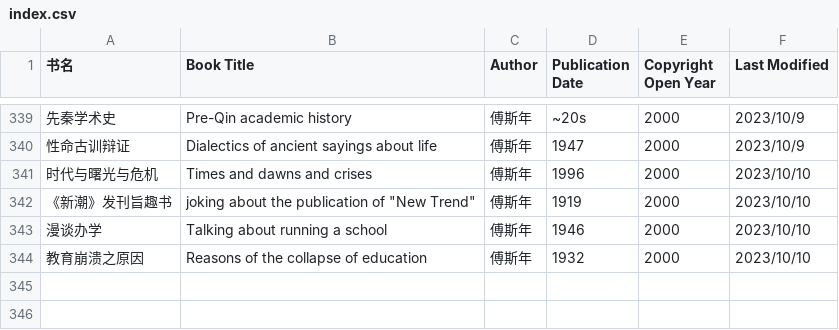
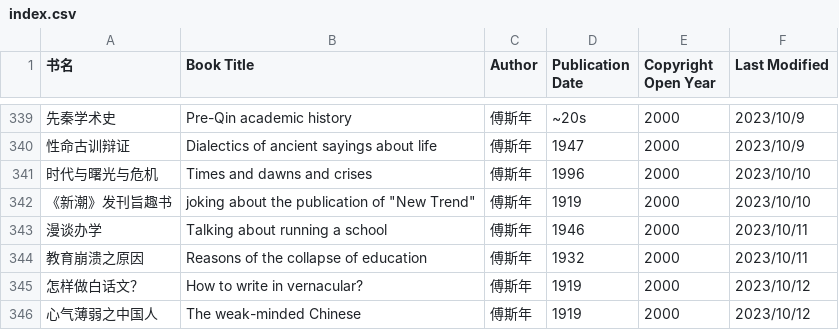
Before and after one commit to shjwudp/shu, a CSV file: index.csv, drawn as a sheet; only a part is shown, gaps mark what is left out.

Commit message:
feat: add 傅斯年《怎样做白话文？》，《心气薄弱之中国人》

```diff
--- a/index.csv
+++ b/index.csv
@@ -342,3 +342,5 @@
 《新潮》发刊旨趣书,joking about the publication of "New Trend",傅斯年,1919,2000,2023/10/10
-漫谈办学,Talking about running a school,傅斯年,1946,2000,2023/10/10
-教育崩溃之原因,Reasons of the collapse of education,傅斯年,1932,2000,2023/10/10
+漫谈办学,Talking about running a school,傅斯年,1946,2000,2023/10/11
+教育崩溃之原因,Reasons of the collapse of education,傅斯年,1932,2000,2023/10/11
+怎样做白话文？,How to write in vernacular?,傅斯年,1919,2000,2023/10/12
+心气薄弱之中国人,The weak-minded Chinese,傅斯年,1919,2000,2023/10/12
```
Also changed, not shown: 2 other files.
